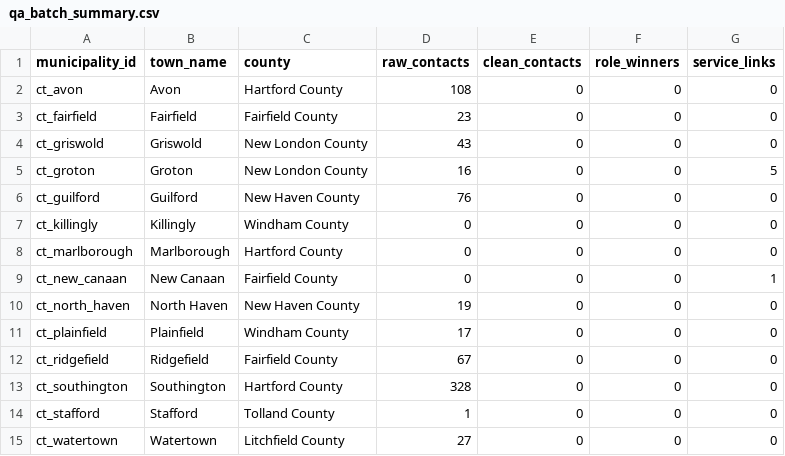
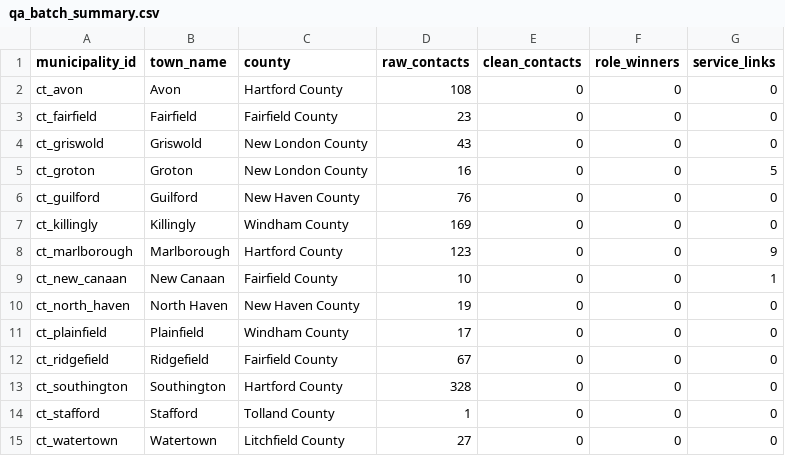
Before and after one commit to WmArmitage/municipal_mapper, a CSV file: outputs/batches/batch_revize_trace/qa_batch_summary.csv, drawn as a sheet.

```diff
--- a/outputs/batches/batch_revize_trace/qa_batch_summary.csv
+++ b/outputs/batches/batch_revize_trace/qa_batch_summary.csv
@@ -6,5 +6,5 @@ ct_groton,Groton,New London County,16,0,0,5
 ct_guilford,Guilford,New Haven County,76,0,0,0
-ct_killingly,Killingly,Windham County,0,0,0,0
-ct_marlborough,Marlborough,Hartford County,0,0,0,0
-ct_new_canaan,New Canaan,Fairfield County,0,0,0,1
+ct_killingly,Killingly,Windham County,169,0,0,0
+ct_marlborough,Marlborough,Hartford County,123,0,0,9
+ct_new_canaan,New Canaan,Fairfield County,10,0,0,1
 ct_north_haven,North Haven,New Haven County,19,0,0,0
```
Also changed, not shown: outputs/batches/batch_revize_trace/debug/revize_drop_reasons.csv, outputs/batches/batch_revize_trace/debug/revize_stage_counts.csv, 6 other files.
